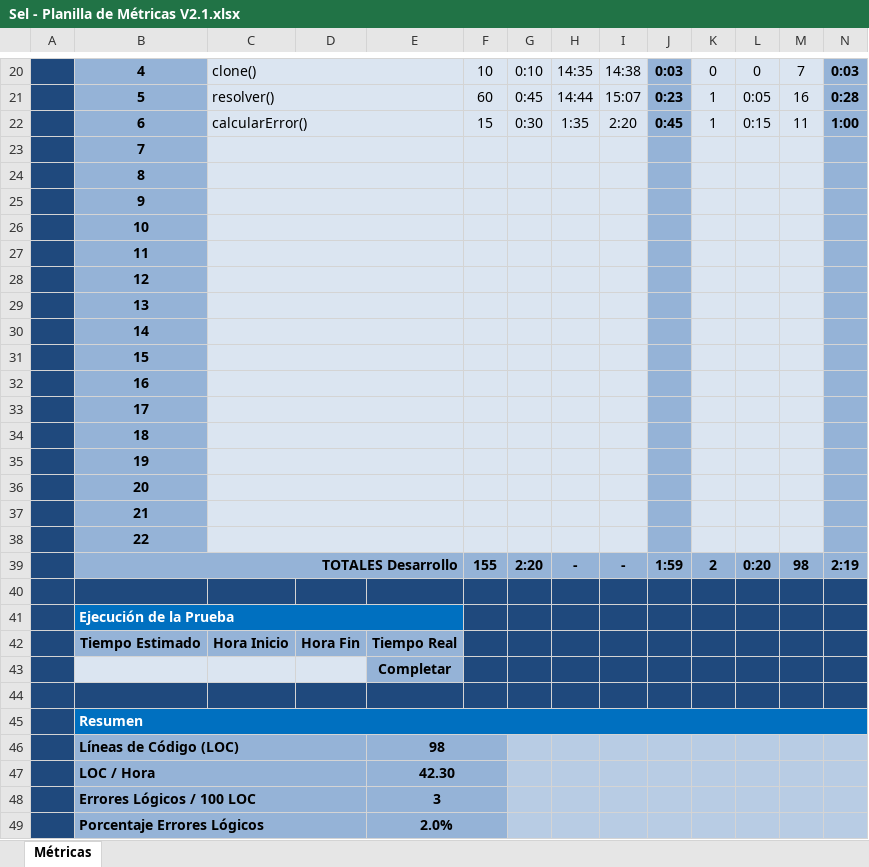
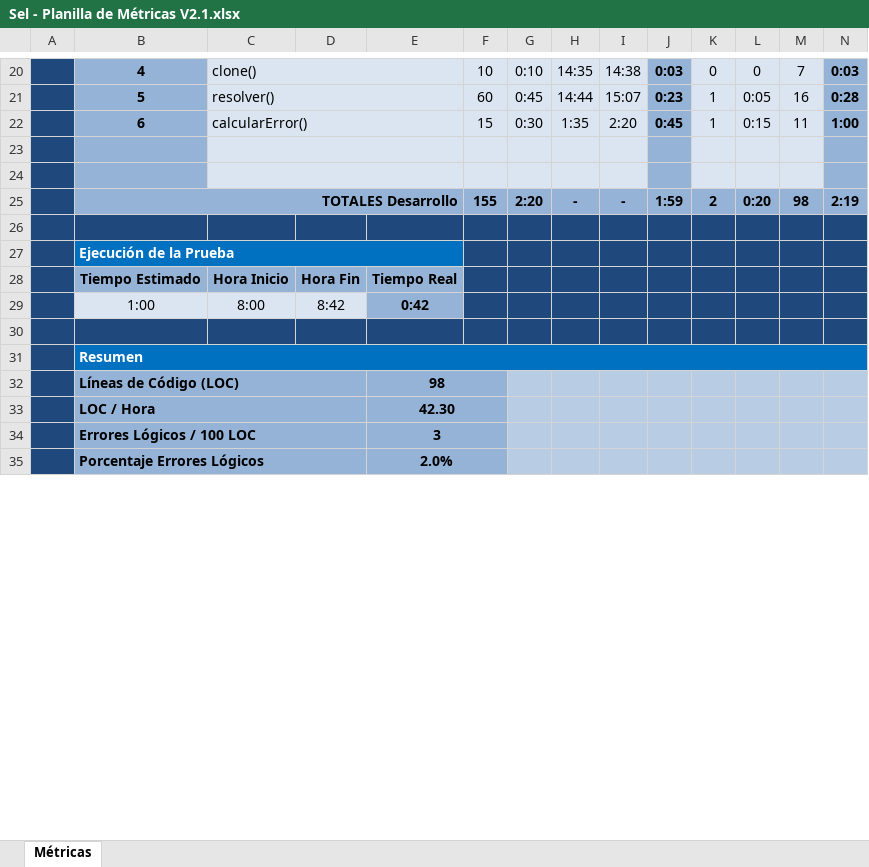
Before and after one commit to escurragonzalez/PrograAvanzada, an Excel workbook: Documentacion/Sel/Sel - Planilla de Métricas V2.1.xlsx, sheet Métricas, drawn as a sheet; only a part is shown, gaps mark what is left out; values as stored, in another font and other column widths than the file's, no borders; charts and pictures and conditional formats not drawn; removed rows and columns are numbered as before the commit, all else as after; the diff covers the shown part only; the diff names each change by its address in the sheet, - before the commit and + after, or states it on an @@ line.

```diff
--- a/Documentacion/Sel/Sel - Planilla de Métricas V2.1.xlsx (sheet Métricas)
+++ b/Documentacion/Sel/Sel - Planilla de Métricas V2.1.xlsx (sheet Métricas)
-B23: 7
+B23: (empty)
-B24: 8
+B24: (empty)
-row 25:  | 9
-row 26:  | 10
-row 27:  | 11
-row 28:  | 12
-row 29:  | 13
-row 30:  | 14
-row 31:  | 15
-row 32:  | 16
-row 33:  | 17
-row 34:  | 18
-row 35:  | 19
-row 36:  | 20
-row 37:  | 21
-row 38:  | 22
-row 43:  |  |  |  | Completar
+row 29:  | 1:00 | 8:00 | 8:42 | 0:42
```
Also changed, not shown: 4 added rows, 4 removed rows, 9 edited cells and cell formats elsewhere in this sheet, formulas that keep their value, charts or pictures, 1 other file.
